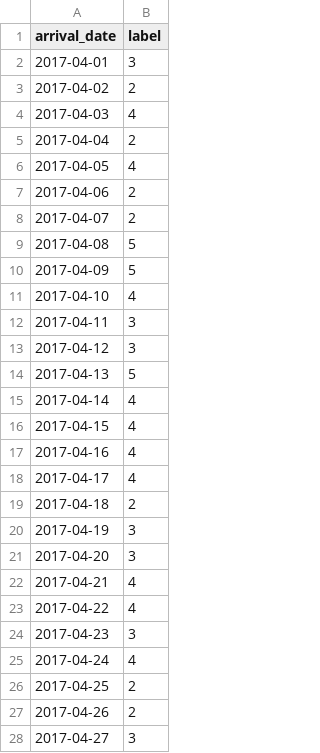
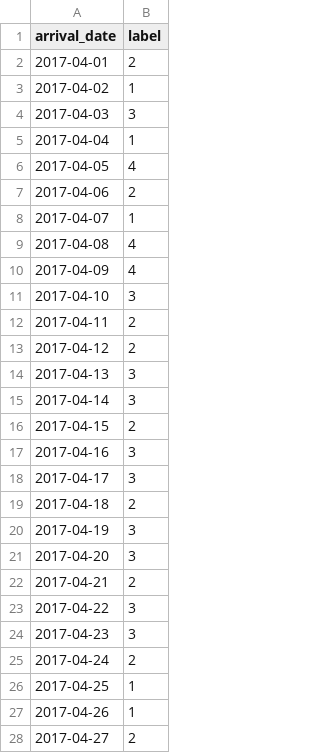
Before and after one commit to YiWenLai510/HTML_Final, a CSV file: label.csv, drawn as a sheet; only a part is shown; the diff covers the shown part only.

```diff
--- a/label.csv
+++ b/label.csv
@@ -1,19 +1,19 @@
 arrival_date,label
-2017-04-01,3
-2017-04-02,2
-2017-04-03,4
-2017-04-04,2
+2017-04-01,2
+2017-04-02,1
+2017-04-03,3
+2017-04-04,1
 2017-04-05,4
 2017-04-06,2
-2017-04-07,2
-2017-04-08,5
-2017-04-09,5
-2017-04-10,4
-2017-04-11,3
-2017-04-12,3
-2017-04-13,5
-2017-04-14,4
-2017-04-15,4
-2017-04-16,4
-2017-04-17,4
+2017-04-07,1
+2017-04-08,4
+2017-04-09,4
+2017-04-10,3
+2017-04-11,2
+2017-04-12,2
+2017-04-13,3
+2017-04-14,3
+2017-04-15,2
+2017-04-16,3
+2017-04-17,3
 2017-04-18,2
@@ -21,8 +21,8 @@ arrival_date,label
 2017-04-20,3
-2017-04-21,4
-2017-04-22,4
+2017-04-21,2
+2017-04-22,3
 2017-04-23,3
-2017-04-24,4
-2017-04-25,2
-2017-04-26,2
-2017-04-27,3
+2017-04-24,2
+2017-04-25,1
+2017-04-26,1
+2017-04-27,2
```
Also changed, not shown: 112 edited cells elsewhere in this file, 3 other files.
